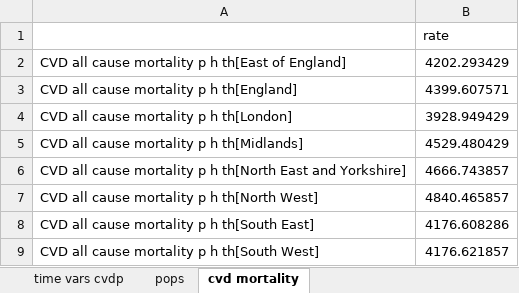
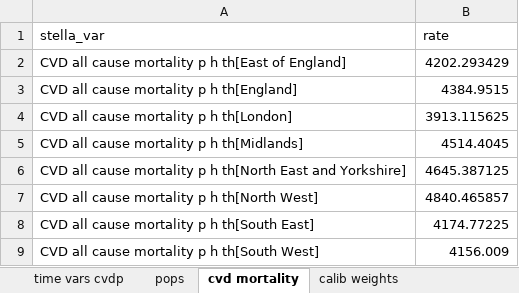
Before and after one commit to The-Strategy-Unit/renal-services, an Excel workbook: CKD - SD model/model files/for import/ckd counts for stella array.xlsx, sheet cvd mortality, drawn as a sheet; values as stored, in another font and other column widths than the file's, no borders; the diff names each change by its address in the sheet, - before the commit and + after, or states it on an @@ line.

```diff
--- a/CKD - SD model/model files/for import/ckd counts for stella array.xlsx (sheet cvd mortality)
+++ b/CKD - SD model/model files/for import/ckd counts for stella array.xlsx (sheet cvd mortality)
+sheet tab: calib weights
-A1: (empty)
+A1: stella_var
-B3 (rate): 4399.607571
+B3 (rate): 4384.9515
-B4 (rate): 3928.949429
+B4 (rate): 3913.115625
-B5 (rate): 4529.480429
+B5 (rate): 4514.4045
-B6 (rate): 4666.743857
+B6 (rate): 4645.387125
-B8 (rate): 4176.608286
+B8 (rate): 4174.77225
-B9 (rate): 4176.621857
+B9 (rate): 4156.009
```
Also changed, not shown: sheet time vars cvdp, sheet pops, CKD - SD model/R/data/insideckd splits.xlsx, CKD - SD model/model files/for import/import calibration params.xlsx, 7 other files.
